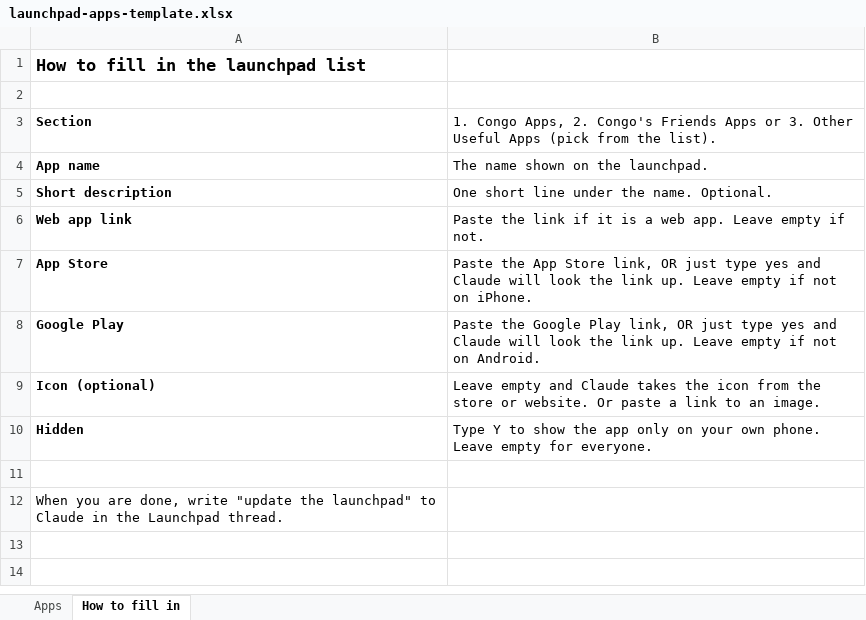
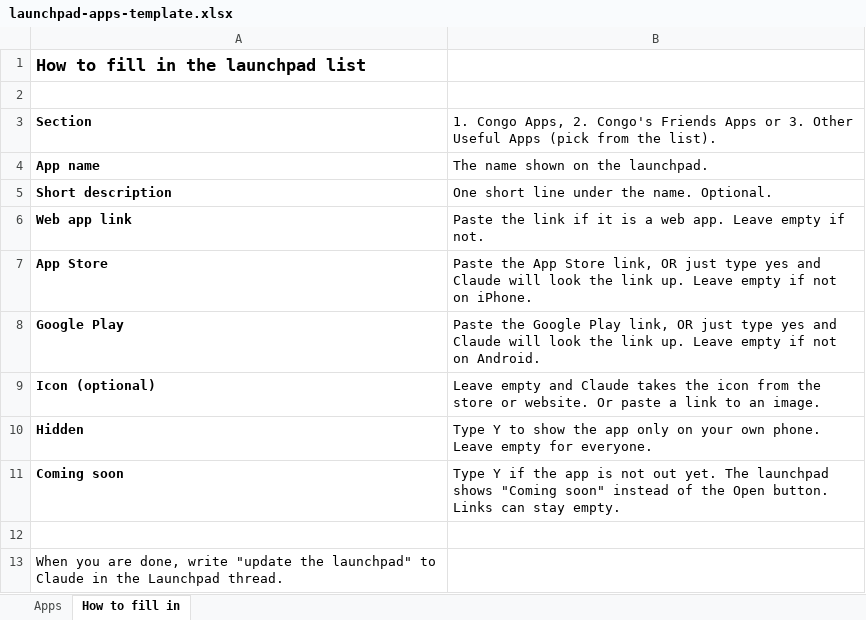
Before and after one commit to capoeirabrasil-be/apps, an Excel workbook: launchpad/tools/launchpad-apps-template.xlsx, sheet How to fill in, drawn as a sheet; values as stored, in another font and other column widths than the file's, no borders; the diff names each change by its address in the sheet, - before the commit and + after, or states it on an @@ line.

```diff
--- a/launchpad/tools/launchpad-apps-template.xlsx (sheet How to fill in)
+++ b/launchpad/tools/launchpad-apps-template.xlsx (sheet How to fill in)
+row 11: Coming soon | Type Y if the app is not out yet. The launchpad shows "Coming soon" instead of the Open button. Links can stay empty.
```
Also changed, not shown: sheet Apps, 3 other files.
